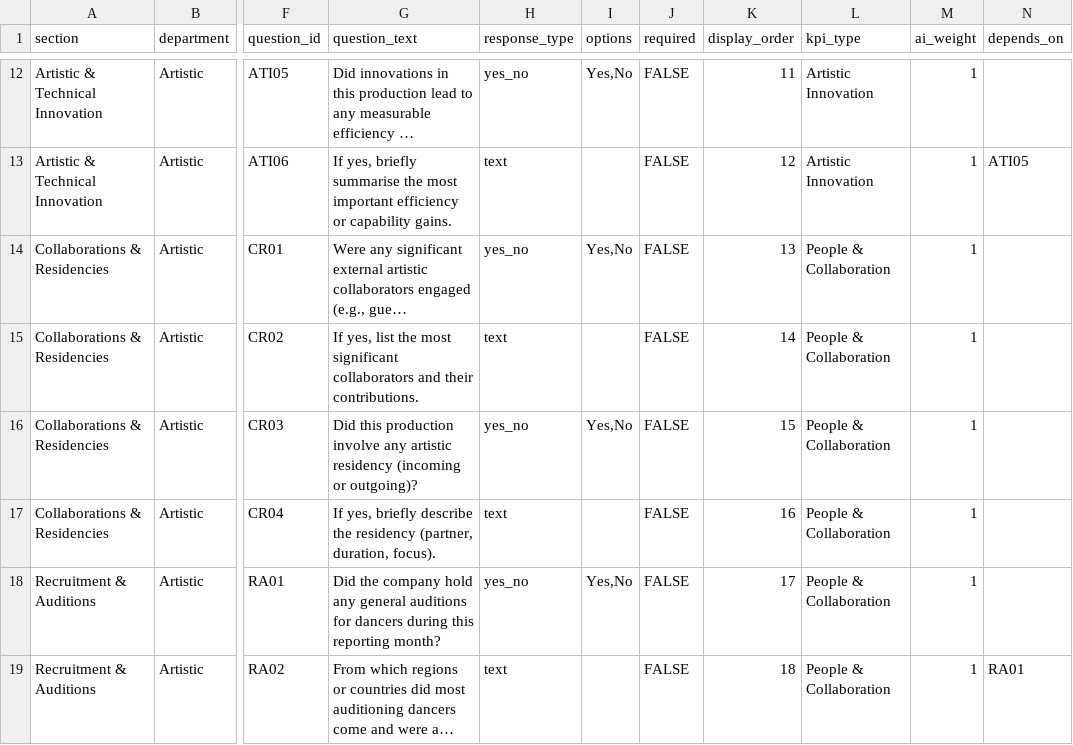
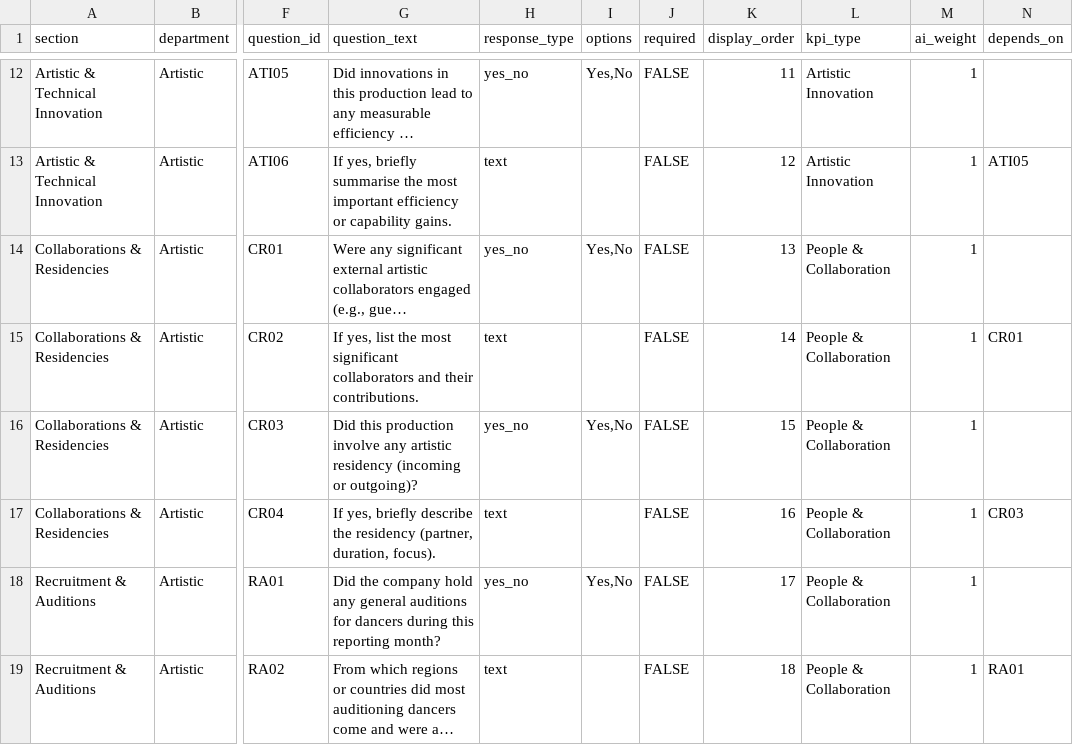
Before and after one commit to chrisrobingeorge-ai/scorecard, a CSV file: data/artistic_scorecard_questions.csv, drawn as a sheet; only a part is shown, gaps mark what is left out; long unchanged cells end in …; the diff names each change by its address in the sheet, - before the commit and + after, or states it on an @@ line.

Commit message:
Fix CSV formatting and update descriptions

```diff
--- a/data/artistic_scorecard_questions.csv
+++ b/data/artistic_scorecard_questions.csv
-N15 (depends_on): (empty)
+N15 (depends_on): CR01
-N17 (depends_on): (empty)
+N17 (depends_on): CR03
```
